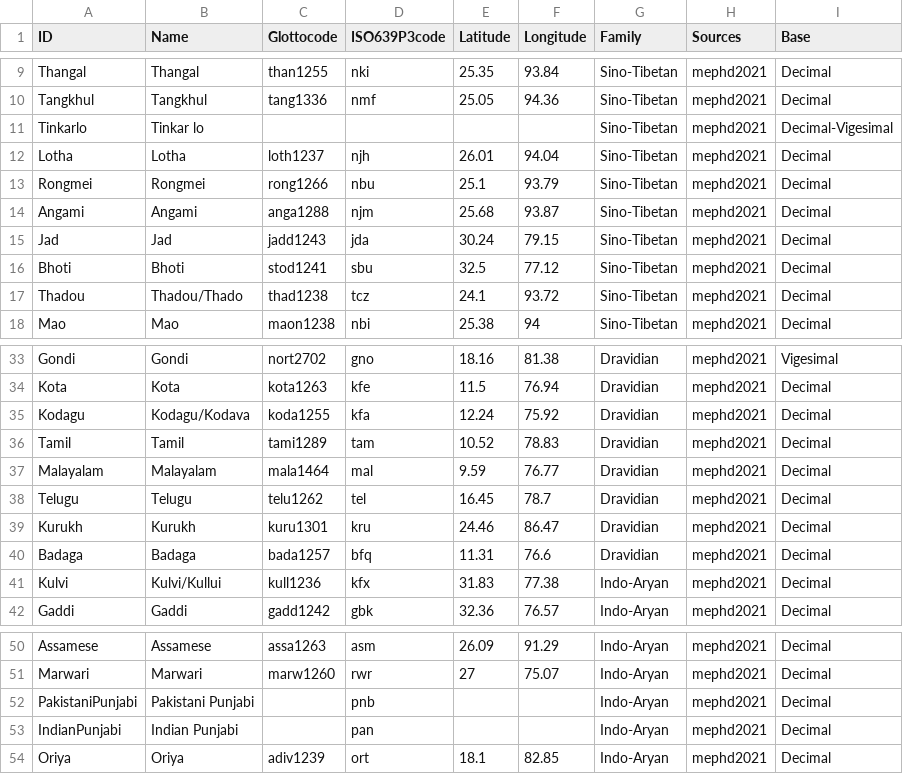
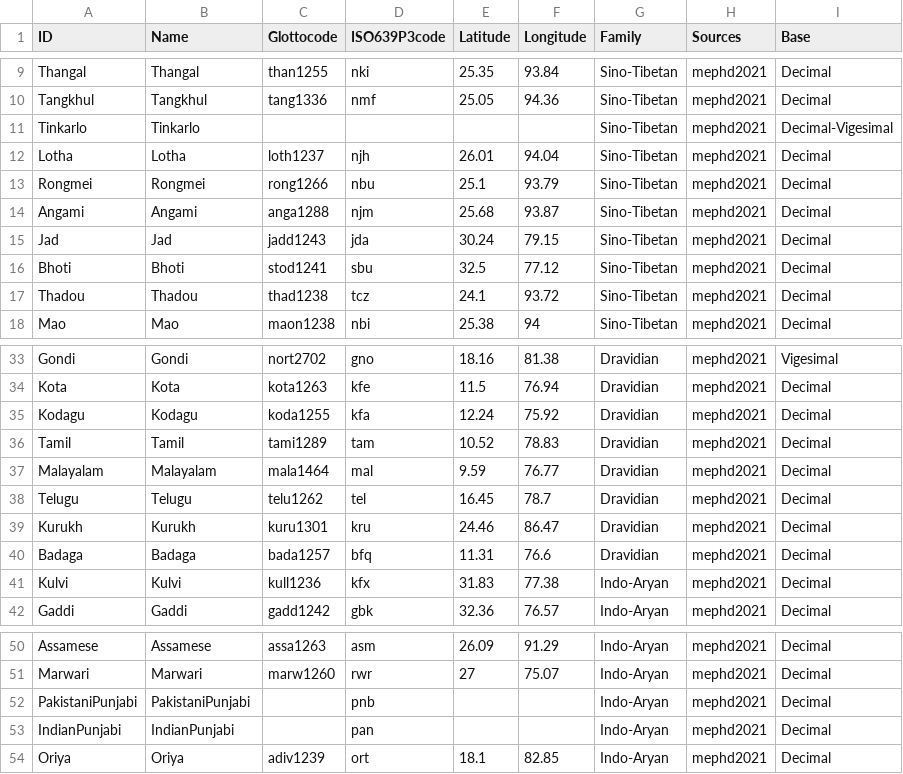
Before and after one commit to numeralbank/sand, a TSV file: etc/languages.tsv, drawn as a sheet; only a part is shown, gaps mark what is left out; the diff covers the shown part only.

Commit message:
Update languages.tsv

```diff
--- a/etc/languages.tsv
+++ b/etc/languages.tsv
@@ -10,3 +10,3 @@ Thangal	Thangal	than1255	nki	25.35	93.84	Sino-Tibetan	mephd2021	Decimal
 Tangkhul	Tangkhul	tang1336	nmf	25.05	94.36	Sino-Tibetan	mephd2021	Decimal
-Tinkarlo	Tinkar lo					Sino-Tibetan	mephd2021	Decimal-Vigesimal
+Tinkarlo	Tinkarlo					Sino-Tibetan	mephd2021	Decimal-Vigesimal
 Lotha	Lotha	loth1237	njh	26.01	94.04	Sino-Tibetan	mephd2021	Decimal
@@ -16,3 +16,3 @@ Jad	Jad	jadd1243	jda	30.24	79.15	Sino-Tibetan	mephd2021	Decimal
 Bhoti	Bhoti	stod1241	sbu	32.5	77.12	Sino-Tibetan	mephd2021	Decimal
-Thadou	Thadou/Thado	thad1238	tcz	24.1	93.72	Sino-Tibetan	mephd2021	Decimal
+Thadou	Thadou	thad1238	tcz	24.1	93.72	Sino-Tibetan	mephd2021	Decimal
 Mao	Mao	maon1238	nbi	25.38	94	Sino-Tibetan	mephd2021	Decimal
@@ -34,3 +34,3 @@ Gondi	Gondi	nort2702	gno	18.16	81.38	Dravidian	mephd2021	Vigesimal
 Kota	Kota	kota1263	kfe	11.5	76.94	Dravidian	mephd2021	Decimal
-Kodagu	Kodagu/Kodava	koda1255	kfa	12.24	75.92	Dravidian	mephd2021	Decimal
+Kodagu	Kodagu	koda1255	kfa	12.24	75.92	Dravidian	mephd2021	Decimal
 Tamil	Tamil	tami1289	tam	10.52	78.83	Dravidian	mephd2021	Decimal
@@ -40,3 +40,3 @@ Kurukh	Kurukh	kuru1301	kru	24.46	86.47	Dravidian	mephd2021	Decimal
 Badaga	Badaga	bada1257	bfq	11.31	76.6	Dravidian	mephd2021	Decimal
-Kulvi	Kulvi/Kullui	kull1236	kfx	31.83	77.38	Indo-Aryan	mephd2021	Decimal
+Kulvi	Kulvi	kull1236	kfx	31.83	77.38	Indo-Aryan	mephd2021	Decimal
 Gaddi	Gaddi	gadd1242	gbk	32.36	76.57	Indo-Aryan	mephd2021	Decimal
@@ -51,4 +51,4 @@ Assamese	Assamese	assa1263	asm	26.09	91.29	Indo-Aryan	mephd2021	Decimal
 Marwari	Marwari	marw1260	rwr	27	75.07	Indo-Aryan	mephd2021	Decimal
-PakistaniPunjabi	Pakistani Punjabi		pnb			Indo-Aryan	mephd2021	Decimal
-IndianPunjabi	Indian Punjabi		pan			Indo-Aryan	mephd2021	Decimal
+PakistaniPunjabi	PakistaniPunjabi		pnb			Indo-Aryan	mephd2021	Decimal
+IndianPunjabi	IndianPunjabi		pan			Indo-Aryan	mephd2021	Decimal
 Oriya	Oriya	adiv1239	ort	18.1	82.85	Indo-Aryan	mephd2021	Decimal
```
Also changed, not shown: 1 edited cell elsewhere in this file.
